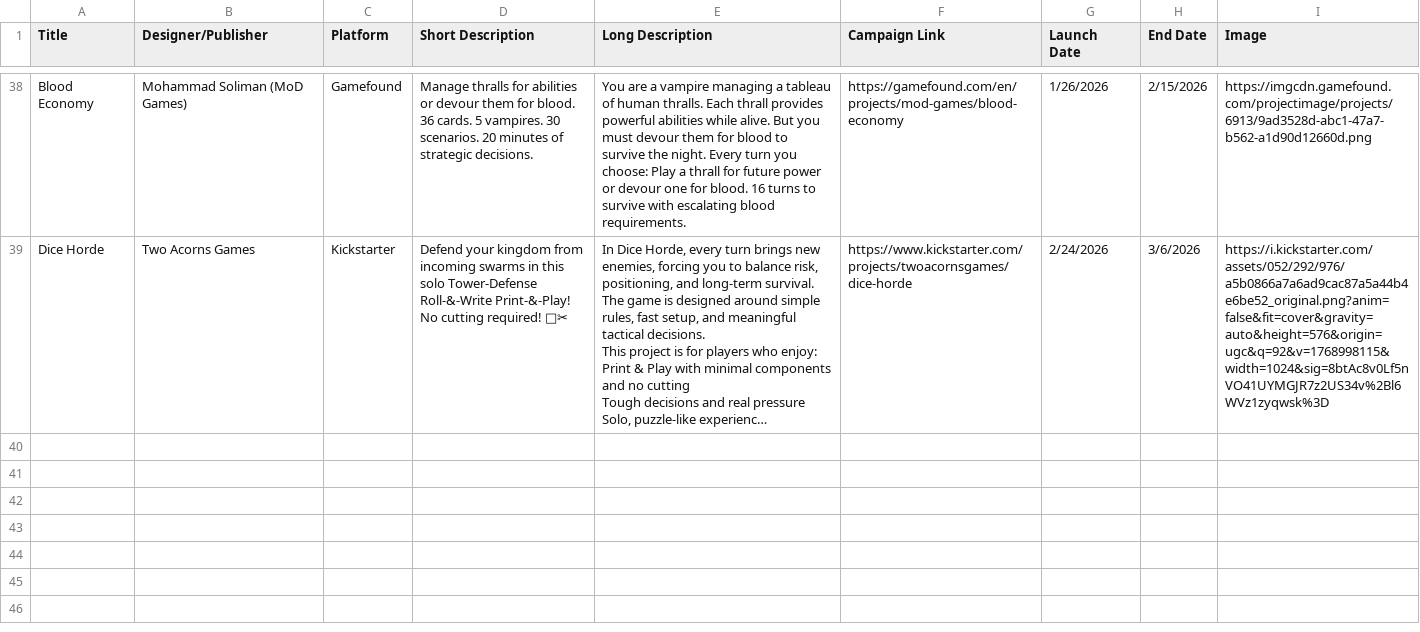
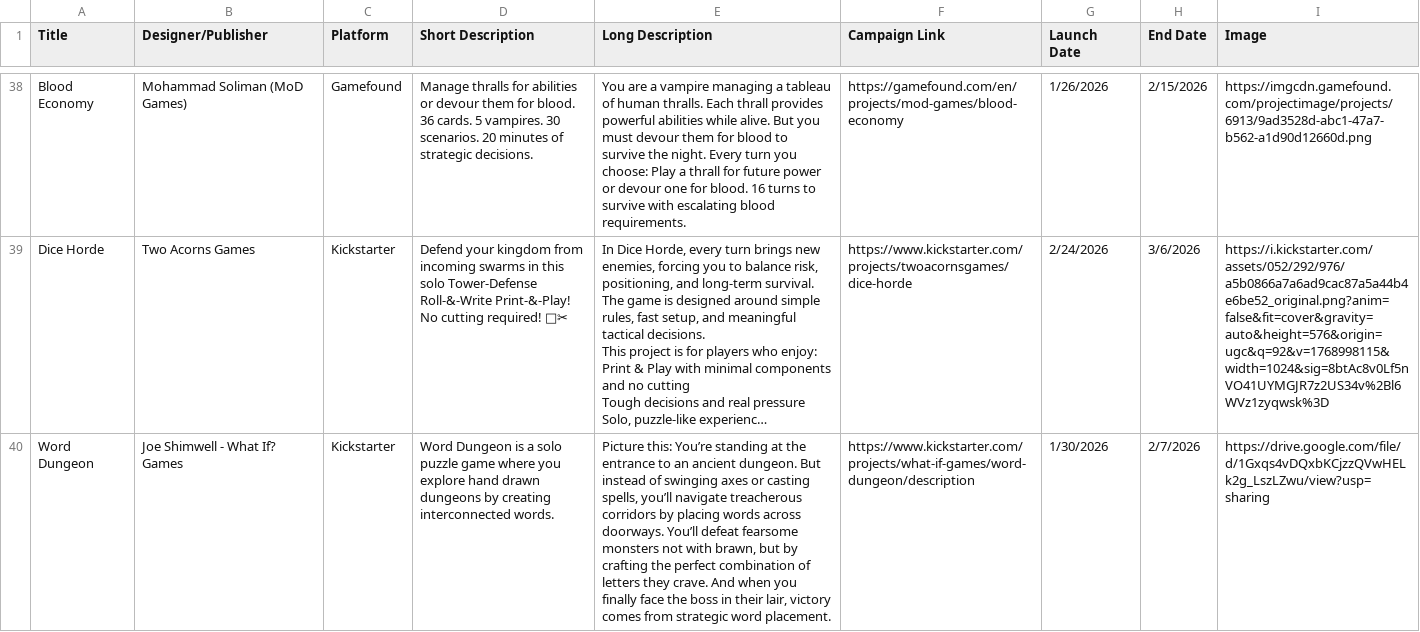
Before and after one commit to mgonzalvez/pnpfinder-lite, a CSV file: data/crowdfunding.csv, drawn as a sheet; only a part is shown, gaps mark what is left out; long unchanged cells end in …; the diff names each change by its address in the sheet, - before the commit and + after, or states it on an @@ line.

Commit message:
chore: sync crowdfunding.csv from Google Sheets (normalized from SHEET headers)

```diff
--- a/data/crowdfunding.csv
+++ b/data/crowdfunding.csv
+row 40: Word Dungeon | Joe Shimwell - What If? Games | Kickstarter | Word Dungeon is a solo puzzle game where you explore hand drawn dungeons by creating interconnected words. | Picture this: You’re standing at the entrance to an ancient dungeon. But instead of swinging axes or casting spells, you’ll navigate treacherous corridors by placing words across doorways. You’ll defeat fearsome monsters not with brawn, but by crafting the perfect combination of letters they crave. And when you finally face the boss in their lair, victory comes from strategic word placement. | https://www.kickstarter.com/projects/what-if-games/word-dungeon/description | 1/30/2026 | 2/7/2026 | https://drive.google.com/file/d/1Gxqs4vDQxbKCjzzQVwHELk2g_LszLZwu/view?usp=sharing
```
